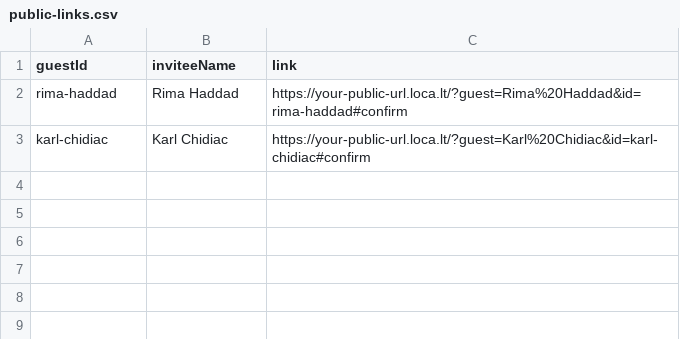
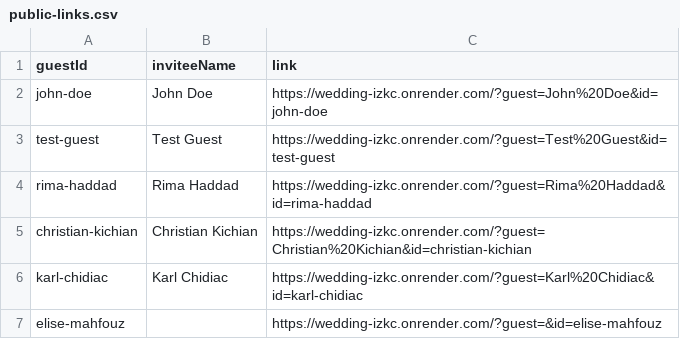
Before and after one commit to Kisho25/wedding, a CSV file: public-links.csv, drawn as a sheet.

```diff
--- a/public-links.csv
+++ b/public-links.csv
@@ -1,3 +1,7 @@
 guestId,inviteeName,link
-rima-haddad,"Rima Haddad",https://your-public-url.loca.lt/?guest=Rima%20Haddad&id=rima-haddad#confirm
-karl-chidiac,"Karl Chidiac",https://your-public-url.loca.lt/?guest=Karl%20Chidiac&id=karl-chidiac#confirm
+john-doe,"John Doe",https://wedding-izkc.onrender.com/?guest=John%20Doe&id=john-doe
+test-guest,"Test Guest",https://wedding-izkc.onrender.com/?guest=Test%20Guest&id=test-guest
+rima-haddad,"Rima Haddad",https://wedding-izkc.onrender.com/?guest=Rima%20Haddad&id=rima-haddad
+christian-kichian,"Christian Kichian",https://wedding-izkc.onrender.com/?guest=Christian%20Kichian&id=christian-kichian
+karl-chidiac,"Karl Chidiac",https://wedding-izkc.onrender.com/?guest=Karl%20Chidiac&id=karl-chidiac
+elise-mahfouz,"",https://wedding-izkc.onrender.com/?guest=&id=elise-mahfouz
```
Also changed, not shown: data/guest-list.csv, data/responses.csv, 9 other files.
